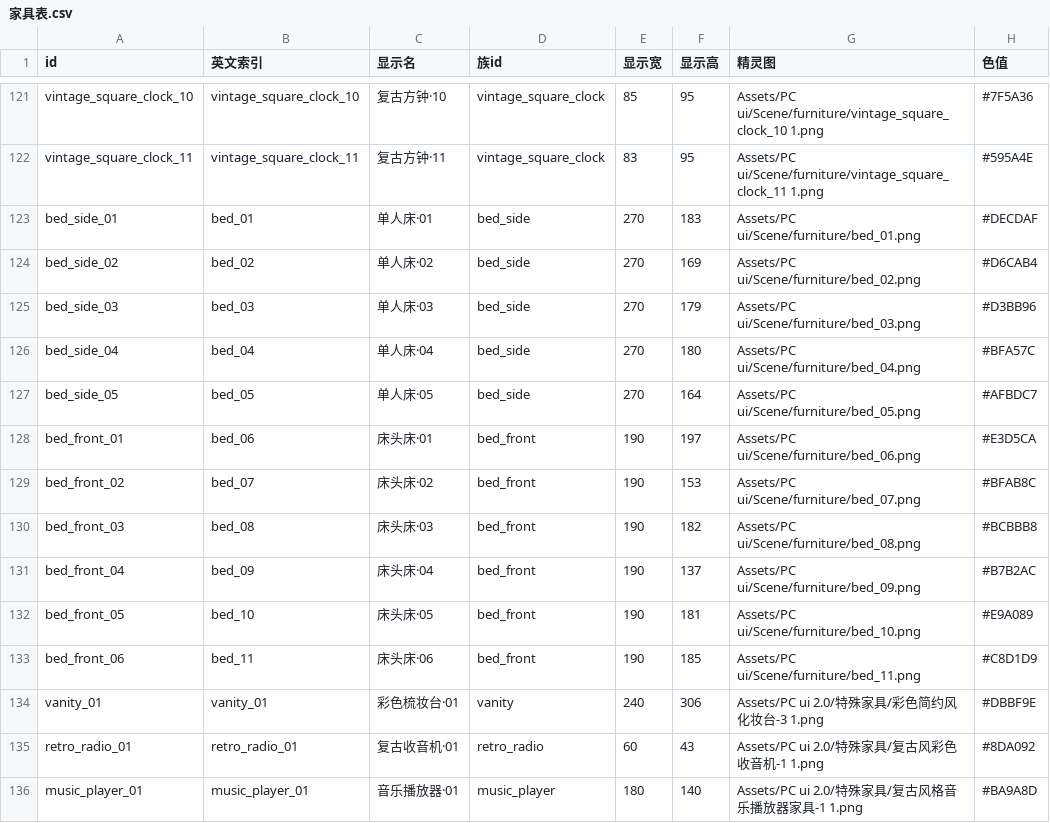
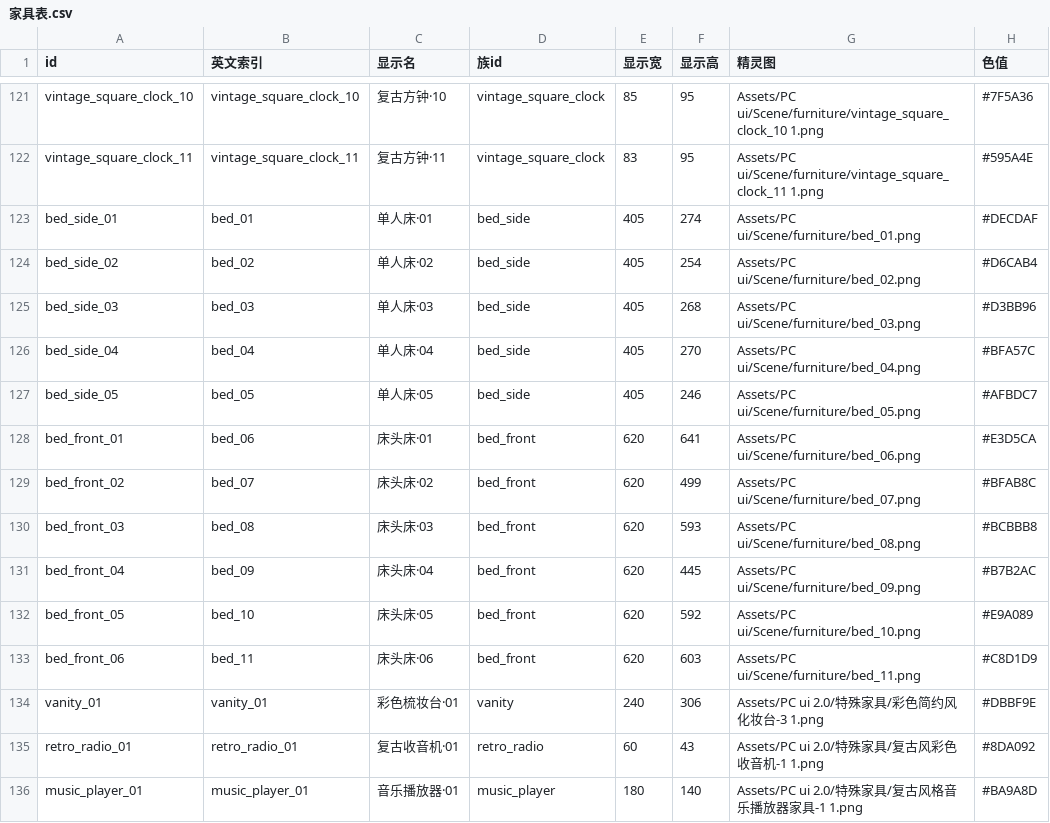
Before and after one commit to CsOHQAQ/2026MasterHouse, a CSV file: Assets/Configs/家具表.csv, drawn as a sheet; only a part is shown, gaps mark what is left out.

```diff
--- a/Assets/Configs/家具表.csv
+++ b/Assets/Configs/家具表.csv
@@ -122,13 +122,13 @@ vintage_square_clock_10,vintage_square_clock_10,复古方钟·10,vintage_square_
 vintage_square_clock_11,vintage_square_clock_11,复古方钟·11,vintage_square_clock,83,95,Assets/PC ui/Scene/furniture/vintage_square_clock_11 1.png,#595A4E
-bed_side_01,bed_01,单人床·01,bed_side,270,183,Assets/PC ui/Scene/furniture/bed_01.png,#DECDAF
-bed_side_02,bed_02,单人床·02,bed_side,270,169,Assets/PC ui/Scene/furniture/bed_02.png,#D6CAB4
-bed_side_03,bed_03,单人床·03,bed_side,270,179,Assets/PC ui/Scene/furniture/bed_03.png,#D3BB96
-bed_side_04,bed_04,单人床·04,bed_side,270,180,Assets/PC ui/Scene/furniture/bed_04.png,#BFA57C
-bed_side_05,bed_05,单人床·05,bed_side,270,164,Assets/PC ui/Scene/furniture/bed_05.png,#AFBDC7
-bed_front_01,bed_06,床头床·01,bed_front,190,197,Assets/PC ui/Scene/furniture/bed_06.png,#E3D5CA
-bed_front_02,bed_07,床头床·02,bed_front,190,153,Assets/PC ui/Scene/furniture/bed_07.png,#BFAB8C
-bed_front_03,bed_08,床头床·03,bed_front,190,182,Assets/PC ui/Scene/furniture/bed_08.png,#BCBBB8
-bed_front_04,bed_09,床头床·04,bed_front,190,137,Assets/PC ui/Scene/furniture/bed_09.png,#B7B2AC
-bed_front_05,bed_10,床头床·05,bed_front,190,181,Assets/PC ui/Scene/furniture/bed_10.png,#E9A089
-bed_front_06,bed_11,床头床·06,bed_front,190,185,Assets/PC ui/Scene/furniture/bed_11.png,#C8D1D9
+bed_side_01,bed_01,单人床·01,bed_side,405,274,Assets/PC ui/Scene/furniture/bed_01.png,#DECDAF
+bed_side_02,bed_02,单人床·02,bed_side,405,254,Assets/PC ui/Scene/furniture/bed_02.png,#D6CAB4
+bed_side_03,bed_03,单人床·03,bed_side,405,268,Assets/PC ui/Scene/furniture/bed_03.png,#D3BB96
+bed_side_04,bed_04,单人床·04,bed_side,405,270,Assets/PC ui/Scene/furniture/bed_04.png,#BFA57C
+bed_side_05,bed_05,单人床·05,bed_side,405,246,Assets/PC ui/Scene/furniture/bed_05.png,#AFBDC7
+bed_front_01,bed_06,床头床·01,bed_front,620,641,Assets/PC ui/Scene/furniture/bed_06.png,#E3D5CA
+bed_front_02,bed_07,床头床·02,bed_front,620,499,Assets/PC ui/Scene/furniture/bed_07.png,#BFAB8C
+bed_front_03,bed_08,床头床·03,bed_front,620,593,Assets/PC ui/Scene/furniture/bed_08.png,#BCBBB8
+bed_front_04,bed_09,床头床·04,bed_front,620,445,Assets/PC ui/Scene/furniture/bed_09.png,#B7B2AC
+bed_front_05,bed_10,床头床·05,bed_front,620,592,Assets/PC ui/Scene/furniture/bed_10.png,#E9A089
+bed_front_06,bed_11,床头床·06,bed_front,620,603,Assets/PC ui/Scene/furniture/bed_11.png,#C8D1D9
 vanity_01,vanity_01,彩色梳妆台·01,vanity,240,306,Assets/PC ui 2.0/特殊家具/彩色简约风化妆台-3 1.png,#DBBF9E
```
Also changed, not shown: Assets/Configs/家具房间表.csv, 2 other files.
